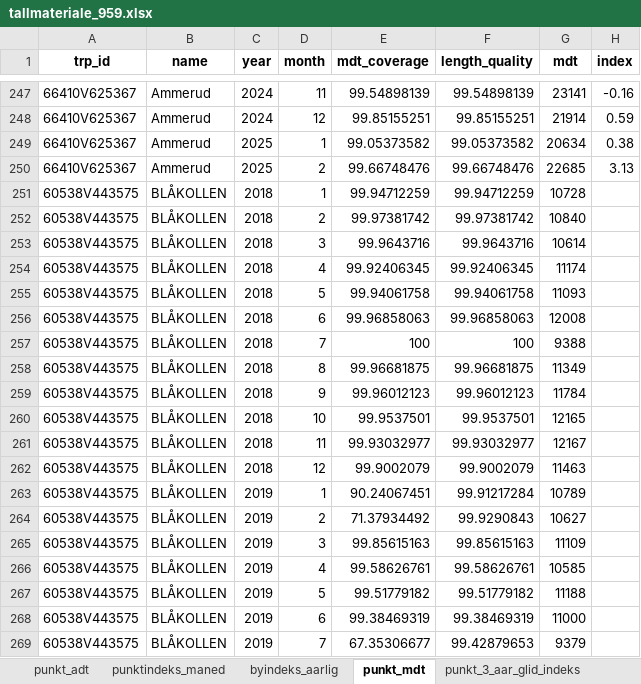
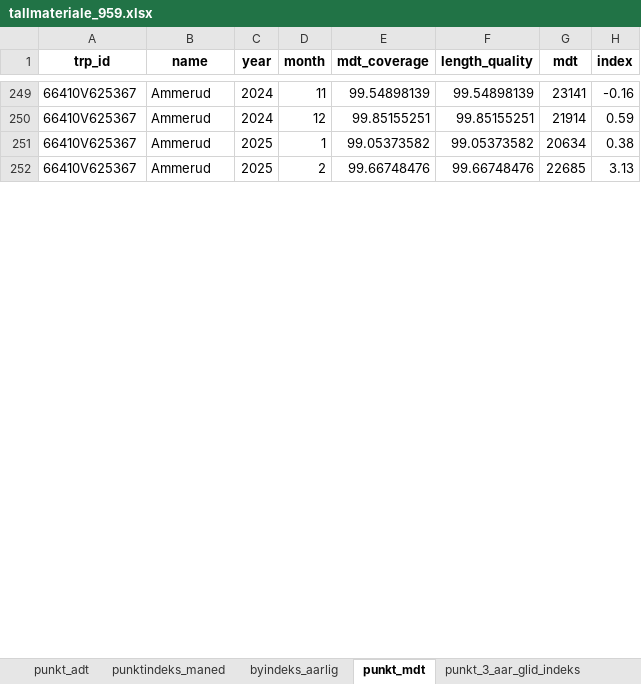
Before and after one commit to snohan/byindeks, an Excel workbook: data_indexpoints_tidy/tallmateriale_959.xlsx, sheet punkt_mdt, drawn as a sheet; only a part is shown, gaps mark what is left out; values as stored, in another font and other column widths than the file's, no borders; removed rows and columns are numbered as before the commit, all else as after; the diff covers the shown part only; the diff names each change by its address in the sheet, - before the commit and + after, or states it on an @@ line.

Commit message:
City index 03-25, 3/9.

```diff
--- a/data_indexpoints_tidy/tallmateriale_959.xlsx (sheet punkt_mdt)
+++ b/data_indexpoints_tidy/tallmateriale_959.xlsx (sheet punkt_mdt)
-row 251: 60538V443575 | BLÅKOLLEN | 2018 | 1 | 99.94712259 | 99.94712259 | 10728
-row 252: 60538V443575 | BLÅKOLLEN | 2018 | 2 | 99.97381742 | 99.97381742 | 10840
-row 253: 60538V443575 | BLÅKOLLEN | 2018 | 3 | 99.9643716 | 99.9643716 | 10614
-row 254: 60538V443575 | BLÅKOLLEN | 2018 | 4 | 99.92406345 | 99.92406345 | 11174
-row 255: 60538V443575 | BLÅKOLLEN | 2018 | 5 | 99.94061758 | 99.94061758 | 11093
-row 256: 60538V443575 | BLÅKOLLEN | 2018 | 6 | 99.96858063 | 99.96858063 | 12008
-row 257: 60538V443575 | BLÅKOLLEN | 2018 | 7 | 100 | 100 | 9388
-row 258: 60538V443575 | BLÅKOLLEN | 2018 | 8 | 99.96681875 | 99.96681875 | 11349
-row 259: 60538V443575 | BLÅKOLLEN | 2018 | 9 | 99.96012123 | 99.96012123 | 11784
-row 260: 60538V443575 | BLÅKOLLEN | 2018 | 10 | 99.9537501 | 99.9537501 | 12165
-row 261: 60538V443575 | BLÅKOLLEN | 2018 | 11 | 99.93032977 | 99.93032977 | 12167
-row 262: 60538V443575 | BLÅKOLLEN | 2018 | 12 | 99.9002079 | 99.9002079 | 11463
-row 263: 60538V443575 | BLÅKOLLEN | 2019 | 1 | 90.24067451 | 99.91217284 | 10789
-row 264: 60538V443575 | BLÅKOLLEN | 2019 | 2 | 71.37934492 | 99.9290843 | 10627
-row 265: 60538V443575 | BLÅKOLLEN | 2019 | 3 | 99.85615163 | 99.85615163 | 11109
-row 266: 60538V443575 | BLÅKOLLEN | 2019 | 4 | 99.58626761 | 99.58626761 | 10585
-row 267: 60538V443575 | BLÅKOLLEN | 2019 | 5 | 99.51779182 | 99.51779182 | 11188
-row 268: 60538V443575 | BLÅKOLLEN | 2019 | 6 | 99.38469319 | 99.38469319 | 11000
-row 269: 60538V443575 | BLÅKOLLEN | 2019 | 7 | 67.35306677 | 99.42879653 | 9379
```
Also changed, not shown: 150 added rows and 64 removed rows elsewhere in this sheet, sheet punkt_3_aar_glid_indeks, sheet punktindeks_maned, sheet by_glid_indeks, sheet punkt_adt, sheet byindeks_aarlig.
